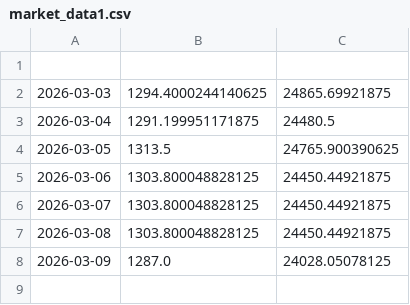
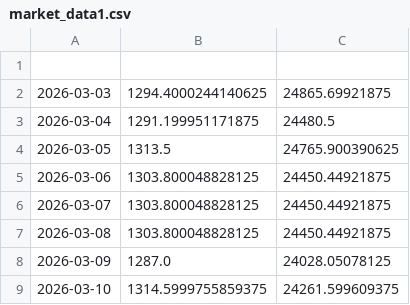
Before and after one commit to utpalgautam/finance-tracker, a CSV file: market_data1.csv, drawn as a sheet; the diff names each change by its address in the sheet, - before the commit and + after, or states it on an @@ line.

```diff
--- a/market_data1.csv
+++ b/market_data1.csv
+row 9: 2026-03-10 | 1314.5999755859375 | 24261.599609375
```
Also changed, not shown: market_data2.csv.
